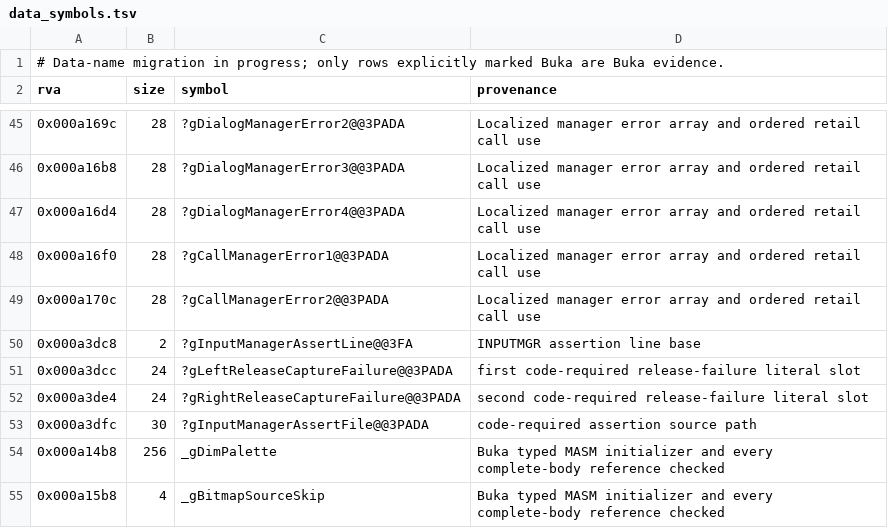
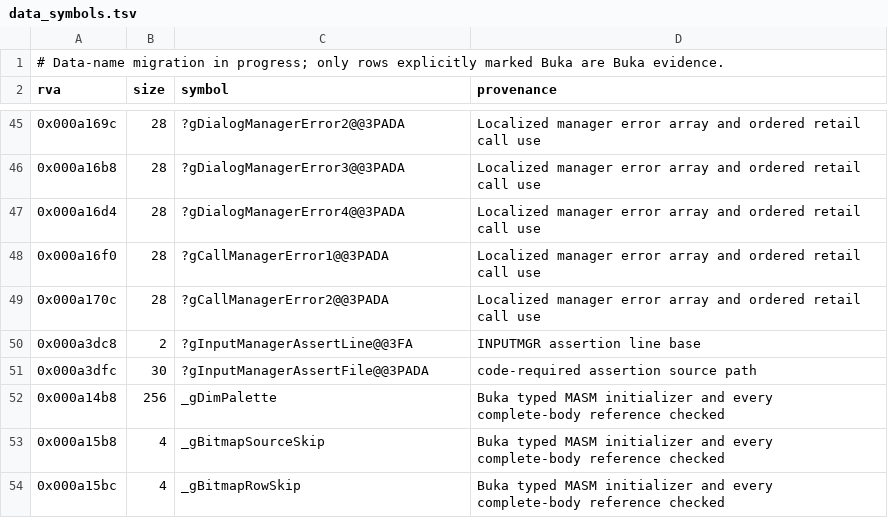
Before and after one commit to sushi-shi/homm1-decomp, a TSV file: config/retail/data_symbols.tsv, drawn as a sheet; only a part is shown, gaps mark what is left out; the shorter side is filled out with more unchanged rows; the diff names each change by its address in the sheet, - before the commit and + after, or states it on an @@ line.

```diff
--- a/config/retail/data_symbols.tsv
+++ b/config/retail/data_symbols.tsv
-row 51: 0x000a3dcc | 24 | ?gLeftReleaseCaptureFailure@@3PADA | first code-required release-failure literal slot
-row 52: 0x000a3de4 | 24 | ?gRightReleaseCaptureFailure@@3PADA | second code-required release-failure literal slot
```
Also changed, not shown: config/retail/function_identities.tsv, config/retail/reference_proofs.tsv.
